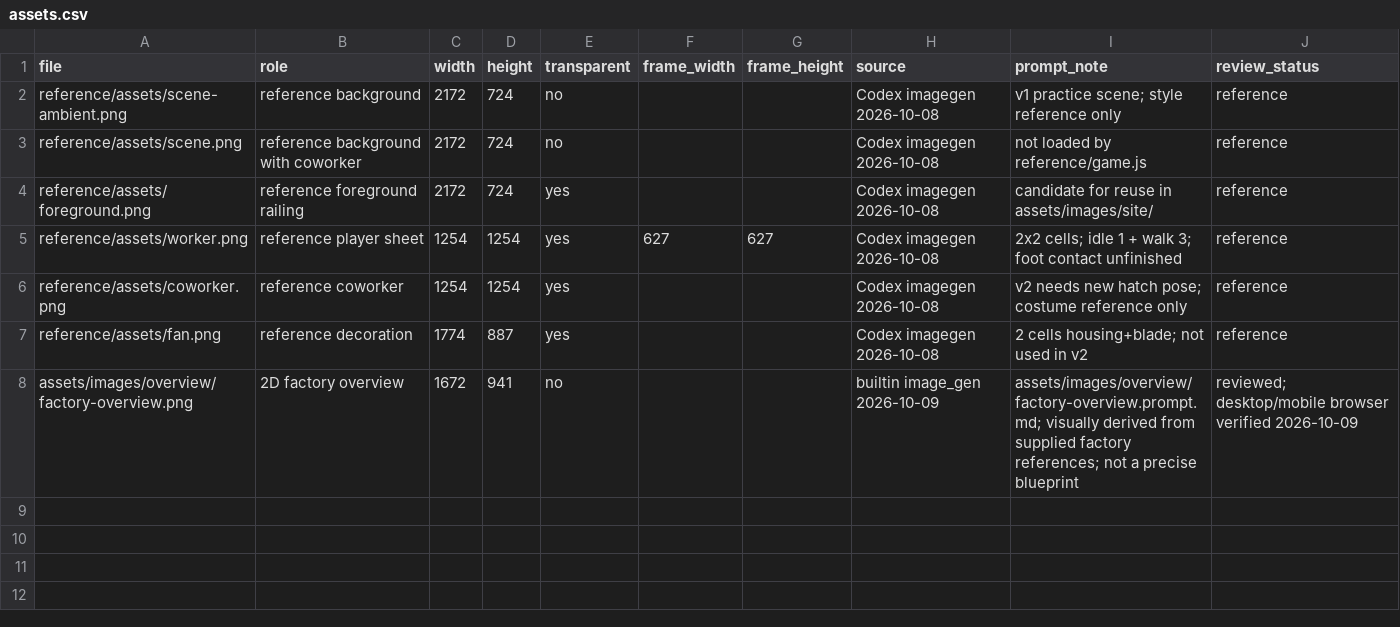
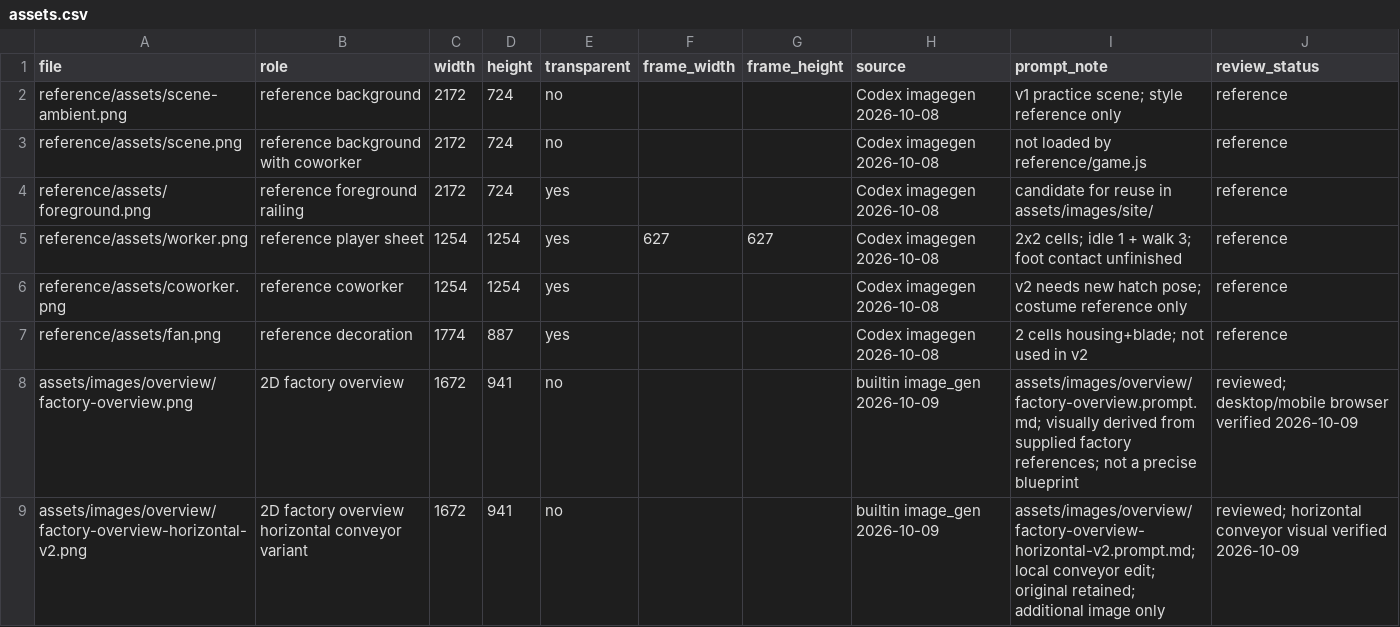
Before and after one commit to cplahatae-gif/s-she, a CSV file: docs/assets.csv, drawn as a sheet.

```diff
--- a/docs/assets.csv
+++ b/docs/assets.csv
@@ -8 +8,2 @@ reference/assets/fan.png,reference decoration,1774,887,yes,,,Codex imagegen 2026
 assets/images/overview/factory-overview.png,2D factory overview,1672,941,no,,,builtin image_gen 2026-10-09,assets/images/overview/factory-overview.prompt.md; visually derived from supplied factory references; not a precise blueprint,reviewed; desktop/mobile browser verified 2026-10-09
+assets/images/overview/factory-overview-horizontal-v2.png,2D factory overview horizontal conveyor variant,1672,941,no,,,builtin image_gen 2026-10-09,assets/images/overview/factory-overview-horizontal-v2.prompt.md; local conveyor edit; original retained; additional image only,reviewed; horizontal conveyor visual verified 2026-10-09
```
Also changed, not shown: 2 other files.
